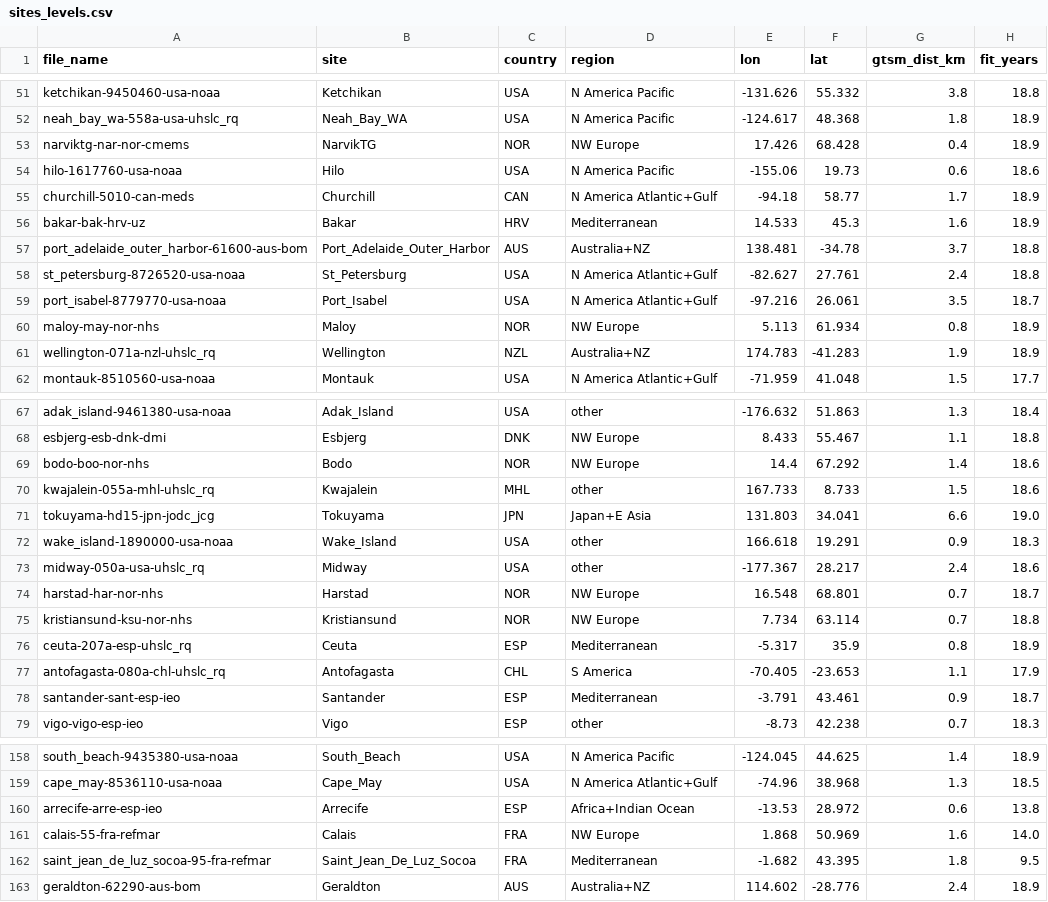
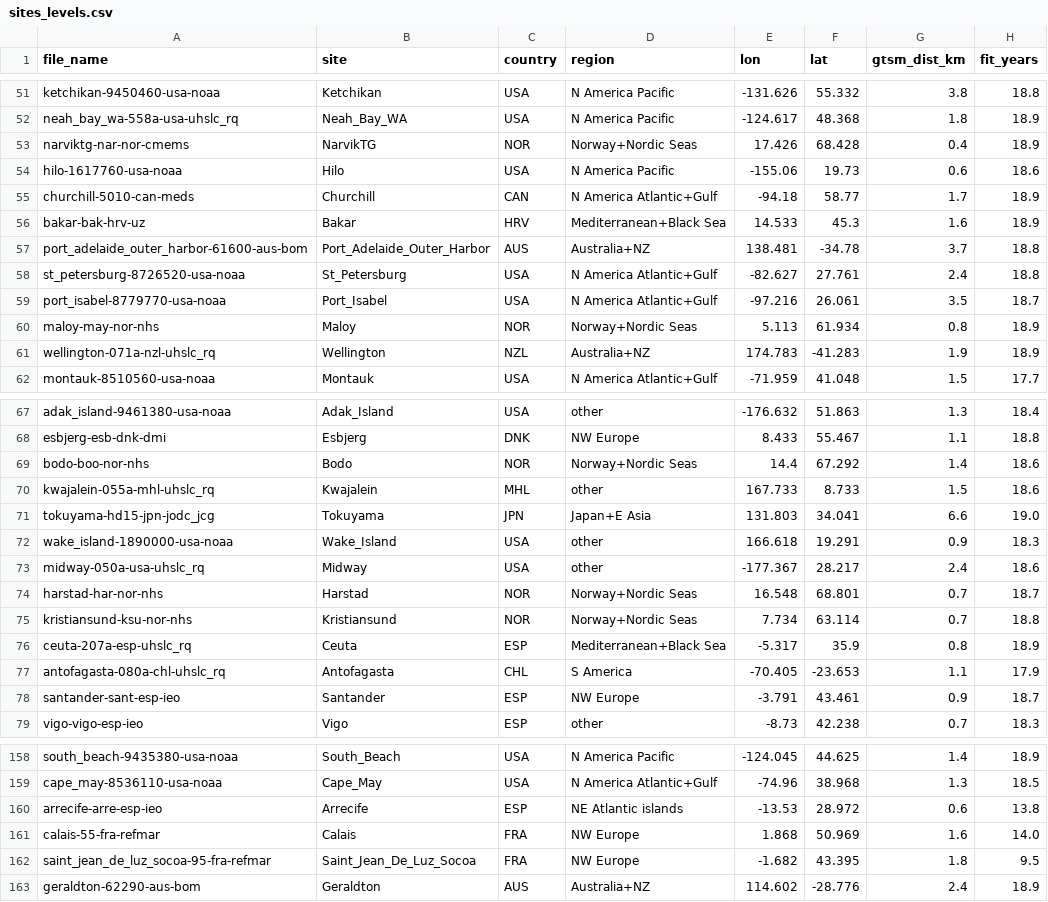
Before and after one commit to JuliusSchlumberger/GFM_Matrix_Snakemake, a CSV file: boundary_test/input_analysis_data/sites_levels.csv, drawn as a sheet; only a part is shown, gaps mark what is left out; the diff covers the shown part only; the diff names each change by its address in the sheet, - before the commit and + after, or states it on an @@ line.

```diff
--- a/boundary_test/input_analysis_data/sites_levels.csv
+++ b/boundary_test/input_analysis_data/sites_levels.csv
-D53 (region): NW Europe
+D53 (region): Norway+Nordic Seas
-D56 (region): Mediterranean
+D56 (region): Mediterranean+Black Sea
-D60 (region): NW Europe
+D60 (region): Norway+Nordic Seas
-D69 (region): NW Europe
+D69 (region): Norway+Nordic Seas
-D74:D75 (region): NW Europe
+D74:D75 (region): Norway+Nordic Seas
-D76 (region): Mediterranean
+D76 (region): Mediterranean+Black Sea
-D78 (region): Mediterranean
+D78 (region): NW Europe
-D160 (region): Africa+Indian Ocean
+D160 (region): NE Atlantic islands
-D162 (region): Mediterranean
+D162 (region): NW Europe
```
Also changed, not shown: 46 edited cells elsewhere in this file, 3 other files.
